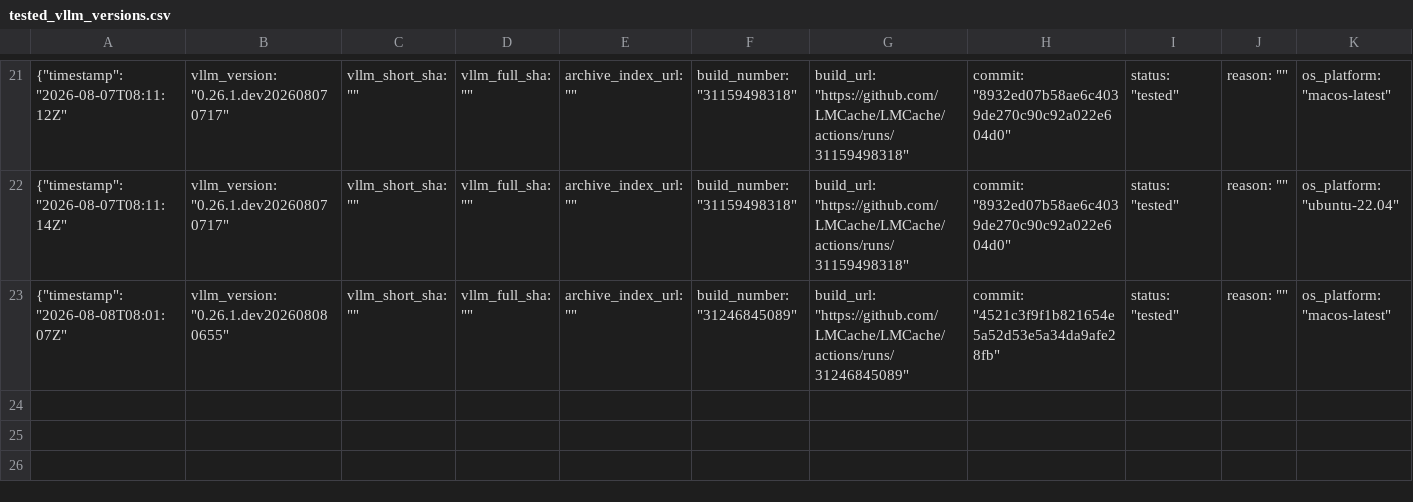
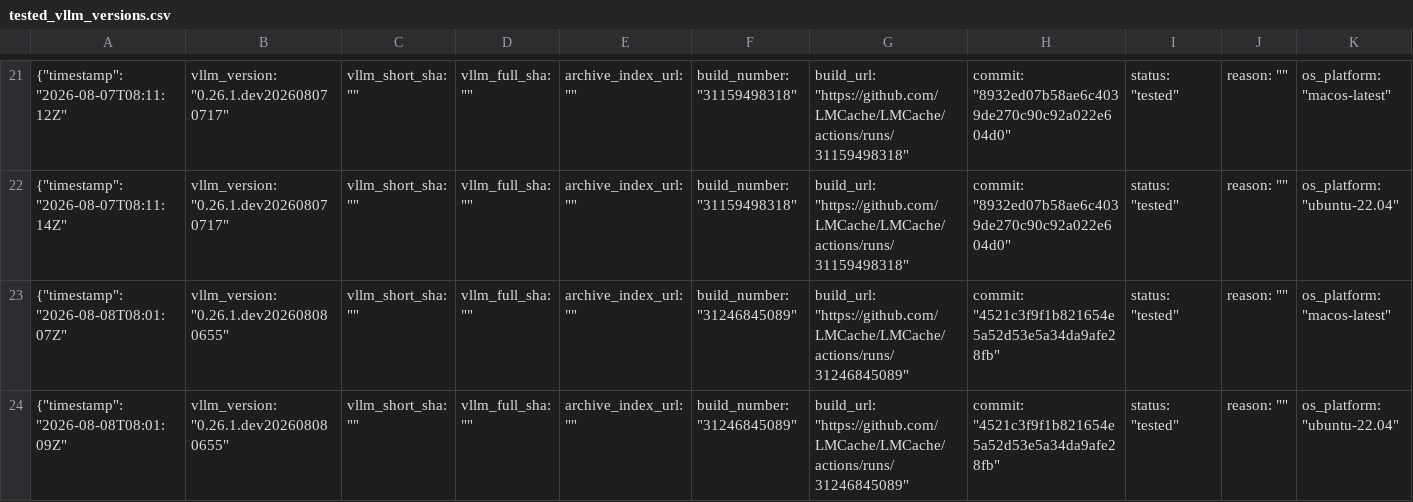
Before and after one commit to LMCache/LMCache, a CSV file: tested_vllm_versions.csv, drawn as a sheet; only a part is shown, gaps mark what is left out; rows hold the shown columns only; the diff names each change by its address in the sheet, - before the commit and + after, or states it on an @@ line.

Commit message:
Pin vLLM nightly (tested): 0.26.1.dev202608080655

```diff
--- a/tested_vllm_versions.csv
+++ b/tested_vllm_versions.csv
+row 24: {"timestamp": "2026-08-08T08:01:09Z" | vllm_version: "0.26.1.dev202608080655" | vllm_short_sha: "" | vllm_full_sha: "" | archive_index_url: "" | build_number: "31246845089" | build_url: "https://github.com/LMCache/LMCache/actions/runs/31246845089" | commit: "4521c3f9f1b821654e5a52d53e5a34da9afe28fb" | status: "tested" | reason: "" | os_platform: "ubuntu-22.04"
```
Also changed, not shown: 1 other file.
